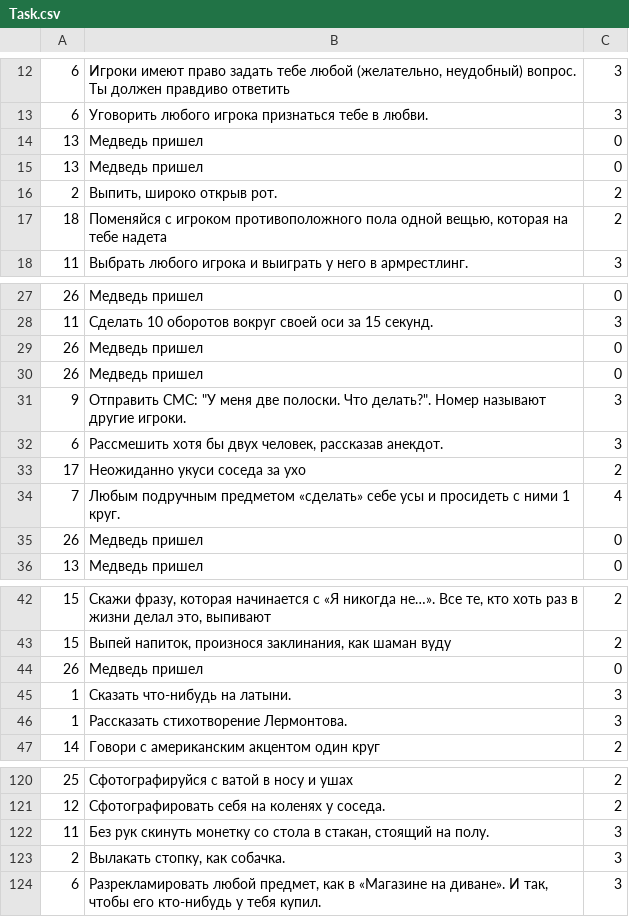
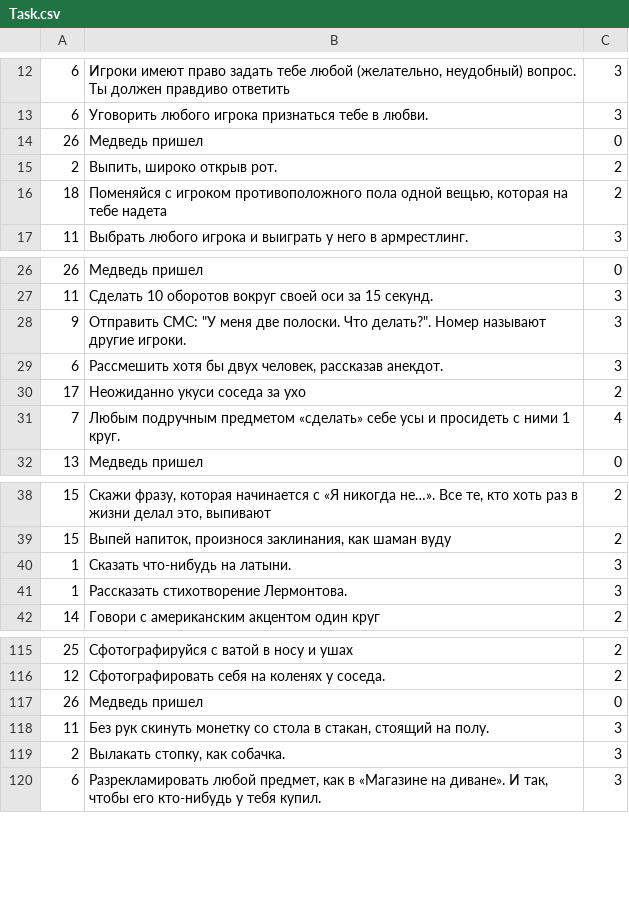
Before and after one commit to okrotowa/Mosigra.Yorsh, a CSV file: Yorsh/Assets/Task.csv, drawn as a sheet; only a part is shown, gaps mark what is left out.

```diff
--- a/Yorsh/Assets/Task.csv
+++ b/Yorsh/Assets/Task.csv
@@ -13,4 +13,3 @@
 6;Уговорить любого игрока признаться тебе в любви.;3
-13;Медведь пришел;0
-13;Медведь пришел;0
+26;Медведь пришел;0
 2;Выпить, широко открыв рот.;2
@@ -28,4 +27,2 @@
 11;Сделать 10 оборотов вокруг своей оси за 15 секунд.;3
-26;Медведь пришел;0
-26;Медведь пришел;0
 9;Отправить СМС: "У меня две полоски. Что делать?". Номер называют другие игроки.;3
@@ -34,3 +31,2 @@
 7;Любым подручным предметом «сделать» себе усы и просидеть с ними 1 круг. ;4
-26;Медведь пришел;0
 13;Медведь пришел;0
@@ -43,3 +39,2 @@
 15;Выпей напиток, произнося заклинания, как шаман вуду;2
-26;Медведь пришел;0
 1;Сказать что-нибудь на латыни.;3
@@ -121,2 +116,3 @@
 12;Сфотографировать себя на коленях у соседа.;2
+26;Медведь пришел;0
 11;Без рук скинуть монетку со стола в стакан, стоящий на полу.;3
```
Also changed, not shown: Yorsh/Assets/Bonus.csv, 57 other files.
